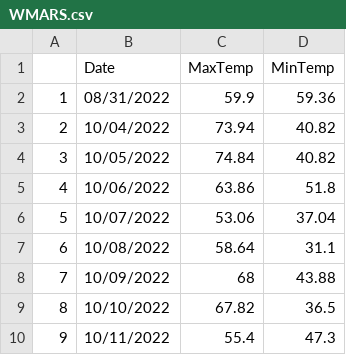
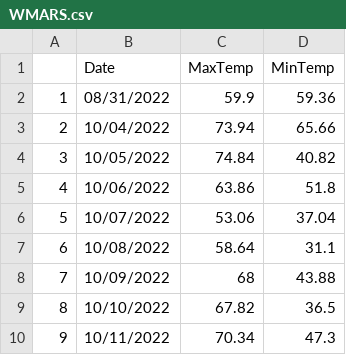
Before and after one commit to acperkins3/GDD-Plots-2022, a CSV file: WMARS.csv, drawn as a sheet.

```diff
--- a/WMARS.csv
+++ b/WMARS.csv
@@ -2,3 +2,3 @@
 "1","08/31/2022",59.9,59.36
-"2","10/04/2022",73.94,40.82
+"2","10/04/2022",73.94,65.66
 "3","10/05/2022",74.84,40.82
@@ -9,2 +9,2 @@
 "8","10/10/2022",67.82,36.5
-"9","10/11/2022",55.4,47.3
+"9","10/11/2022",70.34,47.3
```
Also changed, not shown: Arlington.csv, Hancock.csv, 1 other file.
